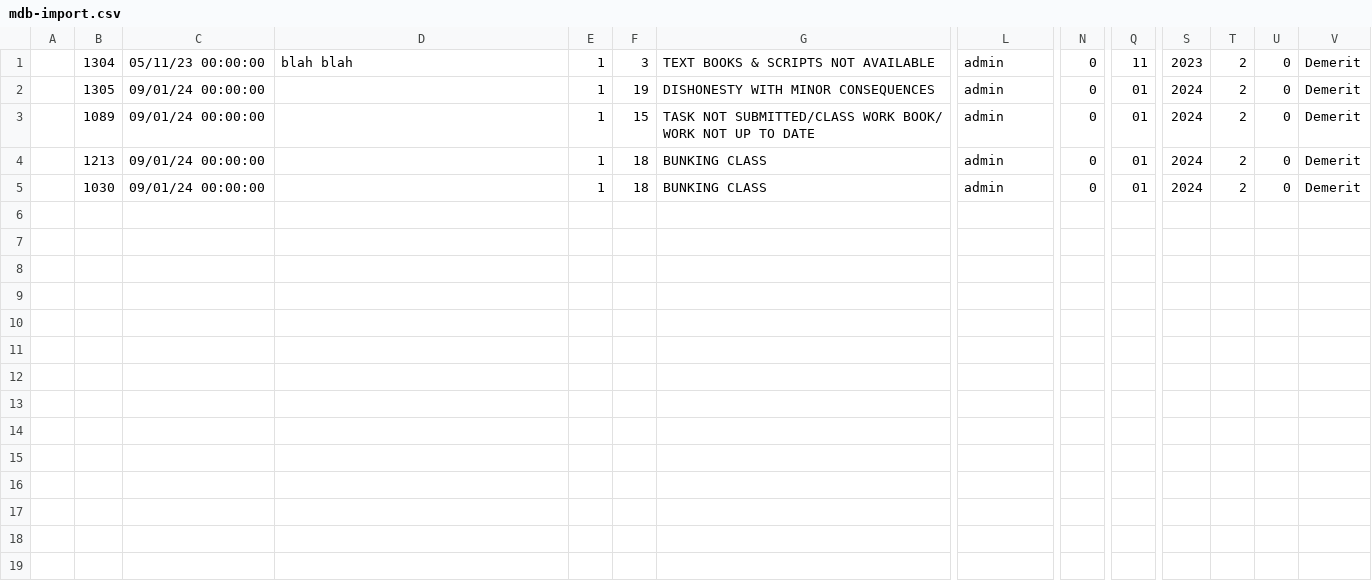
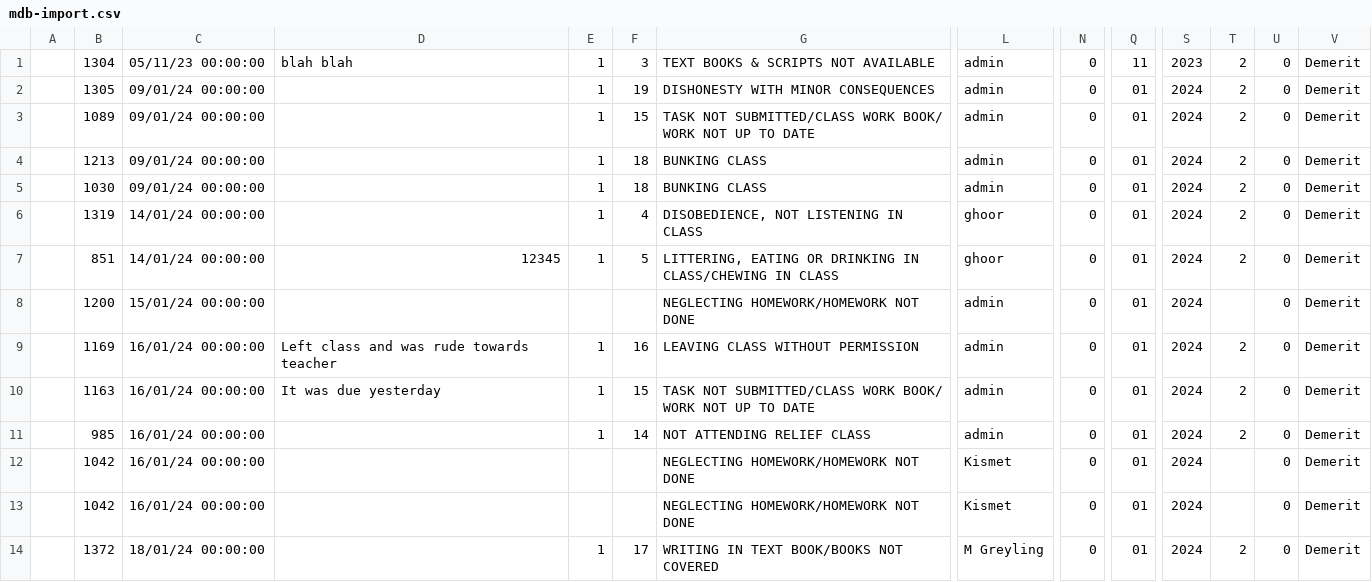
Before and after one commit to muhammadqasimc/Demerit-System, a CSV file: mdb-import.csv, drawn as a sheet; only a part is shown, gaps mark what is left out; rows hold the shown columns only; the diff names each change by its address in the sheet, - before the commit and + after, or states it on an @@ line.

Commit message:
addition of drafts and teacher logins

```diff
--- a/mdb-import.csv
+++ b/mdb-import.csv
+row 6:  | 1319 | 14/01/24 00:00:00 |  | 1 | 4 | DISOBEDIENCE, NOT LISTENING IN CLASS | ghoor | 0 | 01 | 2024 | 2 | 0 | Demerit
+row 7:  | 851 | 14/01/24 00:00:00 | 12345 | 1 | 5 | LITTERING, EATING OR DRINKING IN CLASS/CHEWING IN CLASS | ghoor | 0 | 01 | 2024 | 2 | 0 | Demerit
+row 8:  | 1200 | 15/01/24 00:00:00 |  |  |  | NEGLECTING HOMEWORK/HOMEWORK NOT DONE | admin | 0 | 01 | 2024 |  | 0 | Demerit
+row 9:  | 1169 | 16/01/24 00:00:00 | Left class and was rude towards teacher | 1 | 16 | LEAVING CLASS WITHOUT PERMISSION | admin | 0 | 01 | 2024 | 2 | 0 | Demerit
+row 10:  | 1163 | 16/01/24 00:00:00 | It was due yesterday | 1 | 15 | TASK NOT SUBMITTED/CLASS WORK BOOK/ WORK NOT UP TO DATE | admin | 0 | 01 | 2024 | 2 | 0 | Demerit
+row 11:  | 985 | 16/01/24 00:00:00 |  | 1 | 14 | NOT ATTENDING RELIEF CLASS | admin | 0 | 01 | 2024 | 2 | 0 | Demerit
+row 12:  | 1042 | 16/01/24 00:00:00 |  |  |  | NEGLECTING HOMEWORK/HOMEWORK NOT DONE | Kismet | 0 | 01 | 2024 |  | 0 | Demerit
+row 13:  | 1042 | 16/01/24 00:00:00 |  |  |  | NEGLECTING HOMEWORK/HOMEWORK NOT DONE | Kismet | 0 | 01 | 2024 |  | 0 | Demerit
+row 14:  | 1372 | 18/01/24 00:00:00 |  | 1 | 17 | WRITING IN TEXT BOOK/BOOKS NOT COVERED | M Greyling | 0 | 01 | 2024 | 2 | 0 | Demerit
```
Also changed, not shown: pending_submissions.csv, 42 other files.
